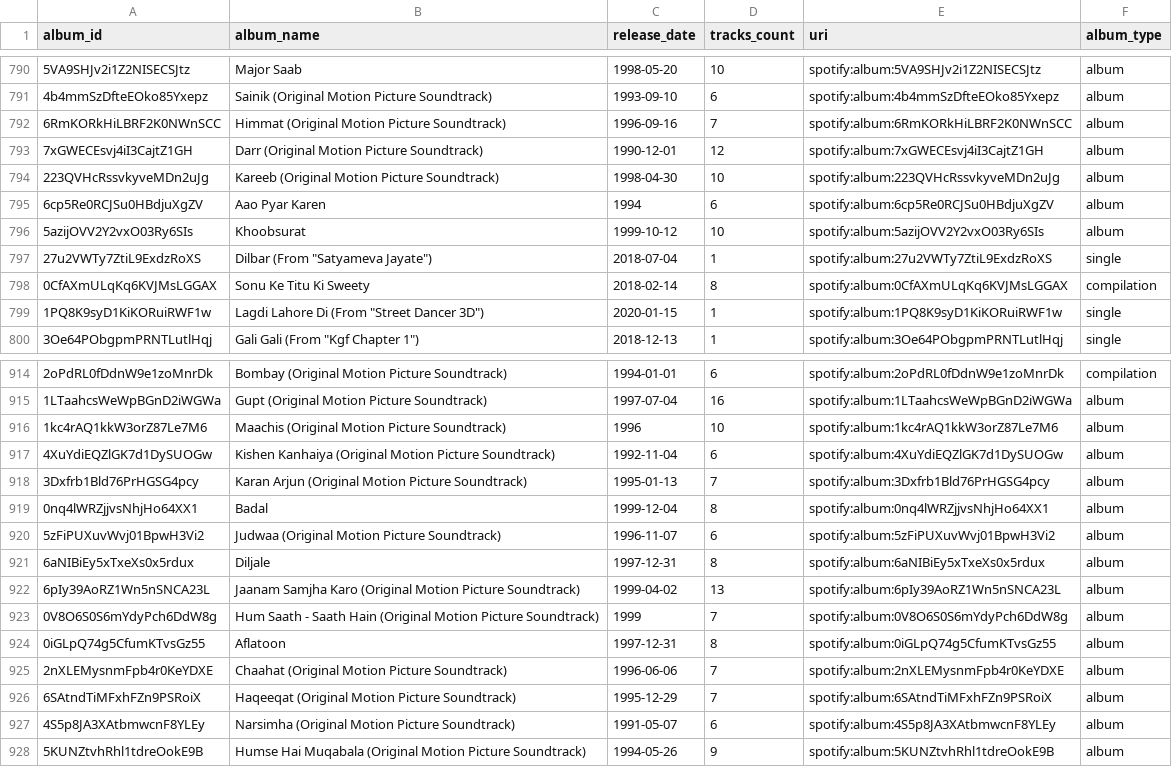
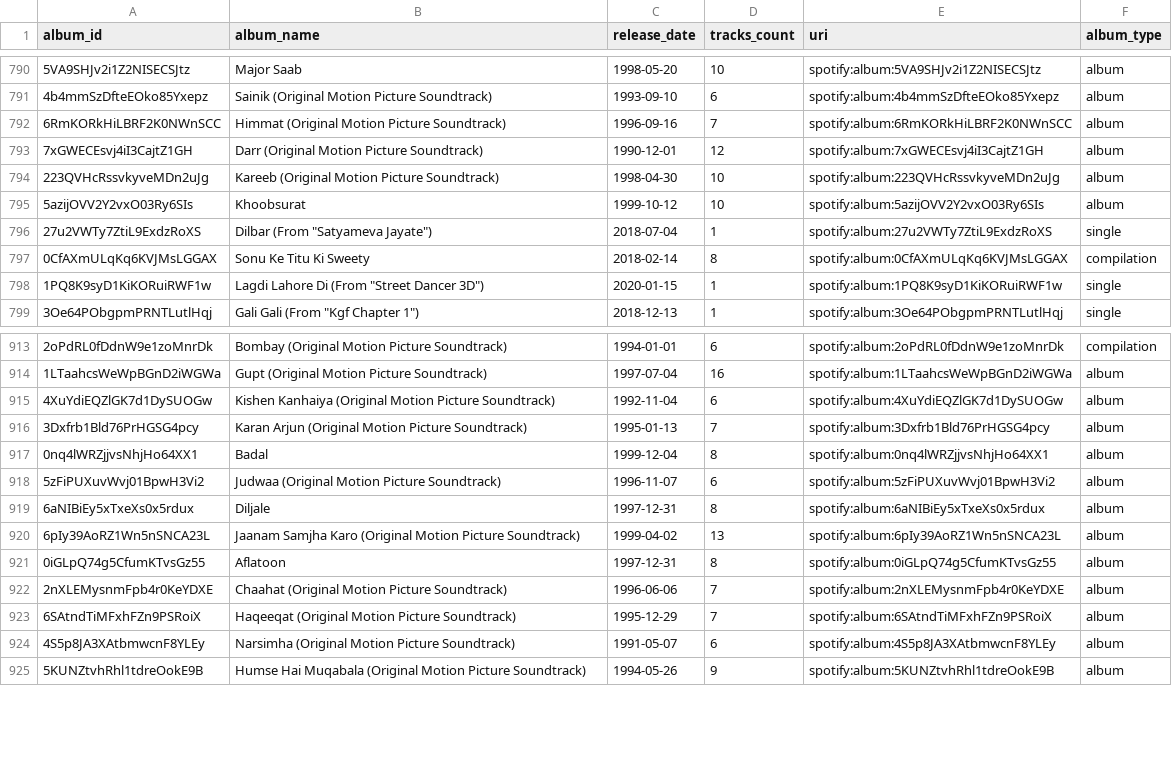
Before and after one commit to DataEngMastero/DataEnggProjects, a CSV file: Spotify_Data_Modelling/data/album.csv, drawn as a sheet; only a part is shown, gaps mark what is left out; the diff names each change by its address in the sheet, - before the commit and + after, or states it on an @@ line.

Commit message:
Load Data into Postgres

```diff
--- a/Spotify_Data_Modelling/data/album.csv
+++ b/Spotify_Data_Modelling/data/album.csv
-row 795: 6cp5Re0RCJSu0HBdjuXgZV | Aao Pyar Karen | 1994 | 6 | spotify:album:6cp5Re0RCJSu0HBdjuXgZV | album
-row 916: 1kc4rAQ1kkW3orZ87Le7M6 | Maachis (Original Motion Picture Soundtrack) | 1996 | 10 | spotify:album:1kc4rAQ1kkW3orZ87Le7M6 | album
-row 923: 0V8O6S0S6mYdyPch6DdW8g | Hum Saath - Saath Hain (Original Motion Picture Soundtrack) | 1999 | 7 | spotify:album:0V8O6S0S6mYdyPch6DdW8g | album
```
Also changed, not shown: Spotify_Data_Modelling/data/artist.csv, 5 other files.
